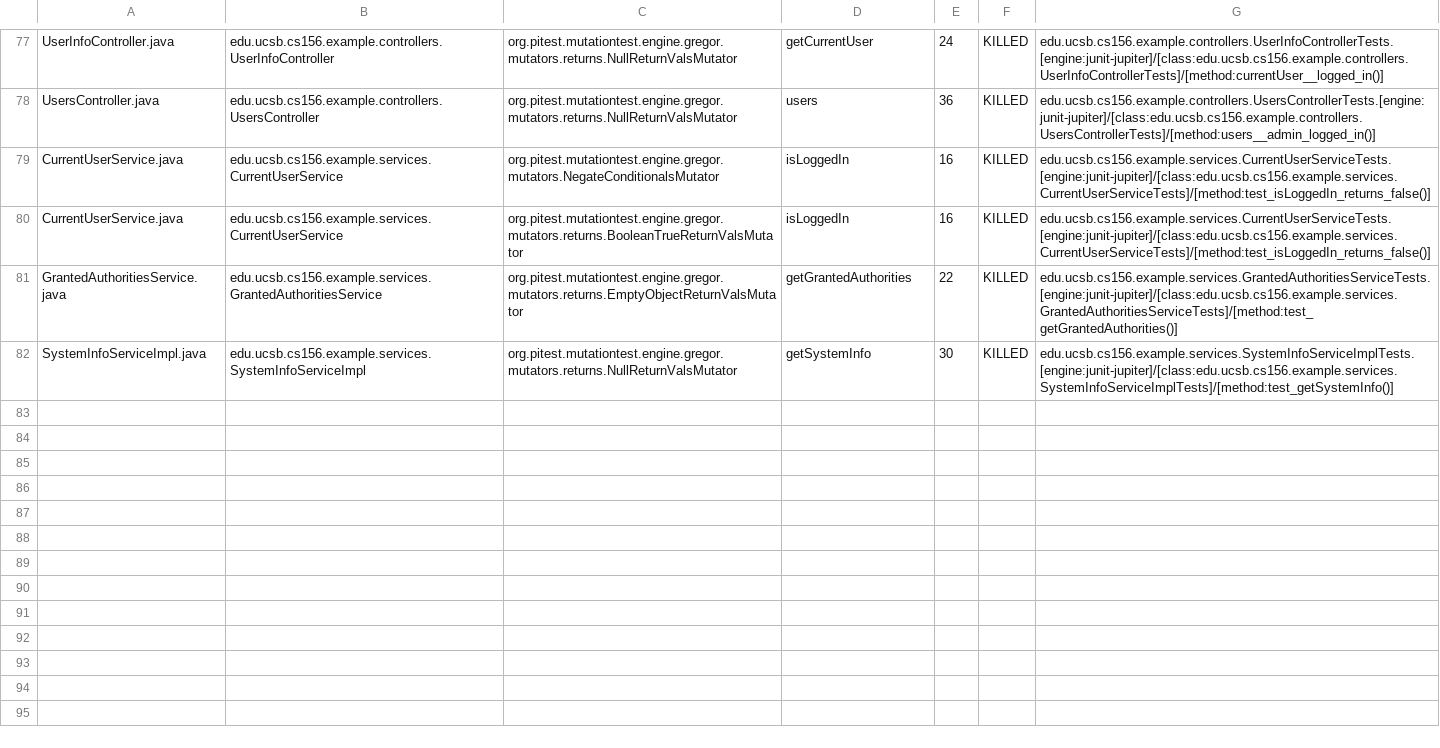
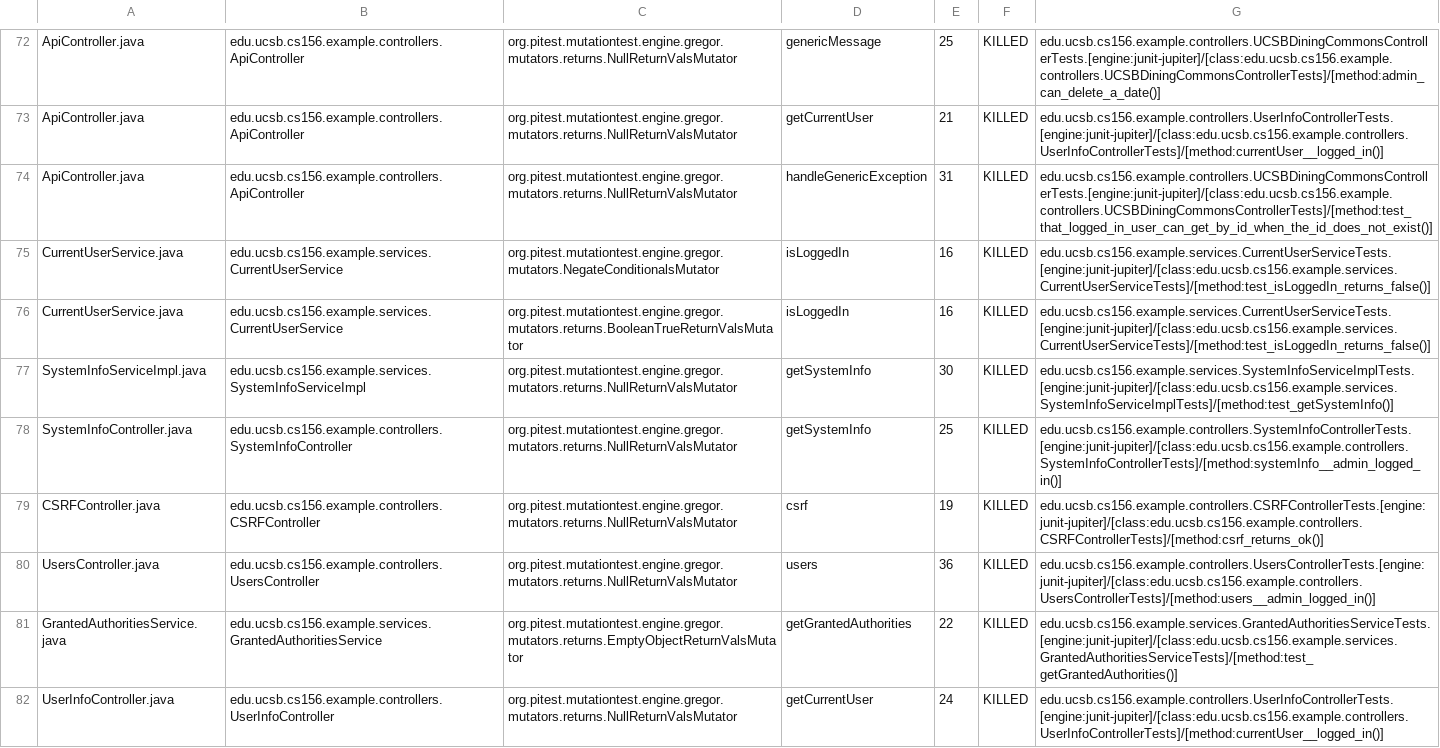
Before and after one commit to ucsb-cs156-w24/team03-w24-4pm-3, a CSV file: prs/88/pitest/mutations.csv, drawn as a sheet; only a part is shown, gaps mark what is left out; addresses are those after the commit; the diff covers the shown part only; the diff names each change by its address in the sheet, - before the commit and + after, or states it on an @@ line.

Commit message:
Deploying to gh-pages from @ ucsb-cs156-w24/team03-w24-4pm-3@c13c72dbe072e5a3b0380ecf2887e32714ea6e17 🚀

```diff
--- a/prs/88/pitest/mutations.csv
+++ b/prs/88/pitest/mutations.csv
-A72: UserInfoController.java
+A72: ApiController.java
-B72: edu.ucsb.cs156.example.controllers.UserInfoController
+B72: edu.ucsb.cs156.example.controllers.ApiController
-D72: getCurrentUser
+D72: genericMessage
-E72: 24
+E72: 25
-G72: edu.ucsb.cs156.example.controllers.UserInfoControllerTests.[engine:junit-jupiter]/[class:edu.ucsb.cs156.example.controllers.UserInfoControllerTests]/[method:currentUser__logged_in()]
+G72: edu.ucsb.cs156.example.controllers.UCSBDiningCommonsControllerTests.[engine:junit-jupiter]/[class:edu.ucsb.cs156.example.controllers.UCSBDiningCommonsControllerTests]/[method:admin_can_delete_a_date()]
@@ row 2 moved to row 73: ApiController.java @@
-A74: UsersController.java
+A74: ApiController.java
-B74: edu.ucsb.cs156.example.controllers.UsersController
+B74: edu.ucsb.cs156.example.controllers.ApiController
-D74: users
+D74: handleGenericException
-E74: 36
+E74: 31
-G74: edu.ucsb.cs156.example.controllers.UsersControllerTests.[engine:junit-jupiter]/[class:edu.ucsb.cs156.example.controllers.UsersControllerTests]/[method:users__admin_logged_in()]
+G74: edu.ucsb.cs156.example.controllers.UCSBDiningCommonsControllerTests.[engine:junit-jupiter]/[class:edu.ucsb.cs156.example.controllers.UCSBDiningCommonsControllerTests]/[method:test_that_logged_in_user_can_get_by_id_when_the_id_does_not_exist()]
@@ row 82 moved to row 77: SystemInfoServiceImpl.java @@
@@ row 39 moved to row 78: SystemInfoController.java @@
@@ row 4 moved to row 79: CSRFController.java @@
+row 80: UsersController.java | edu.ucsb.cs156.example.controllers.UsersController | org.pitest.mutationtest.engine.gregor.mutators.returns.NullReturnValsMutator | users | 36 | KILLED | edu.ucsb.cs156.example.controllers.UsersControllerTests.[engine:junit-jupiter]/[class:edu.ucsb.cs156.example.controllers.UsersControllerTests]/[method:users__admin_logged_in()]
+row 82: UserInfoController.java | edu.ucsb.cs156.example.controllers.UserInfoController | org.pitest.mutationtest.engine.gregor.mutators.returns.NullReturnValsMutator | getCurrentUser | 24 | KILLED | edu.ucsb.cs156.example.controllers.UserInfoControllerTests.[engine:junit-jupiter]/[class:edu.ucsb.cs156.example.controllers.UserInfoControllerTests]/[method:currentUser__logged_in()]
```
Also changed, not shown: 2 removed rows and 49 moved rows elsewhere in this file, 13 other files.
